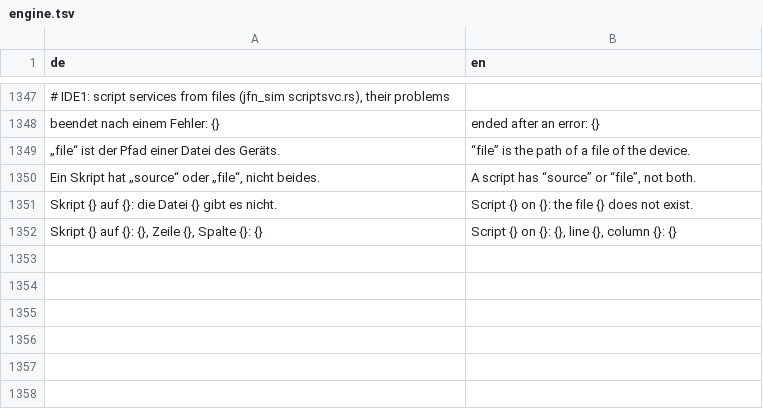
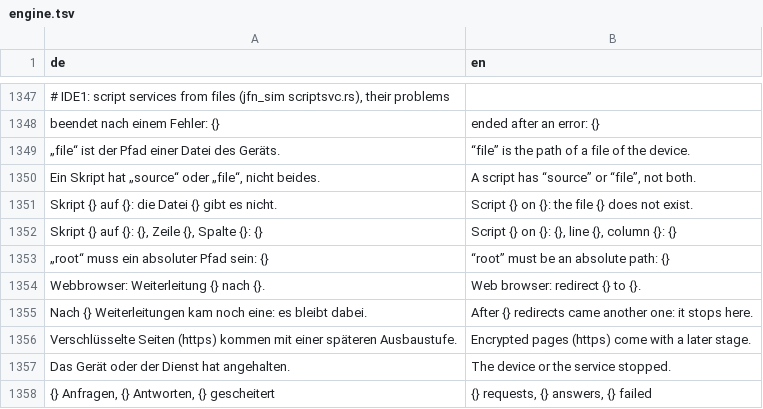
Before and after one commit to JFLibrary/JFLib, a TSV file: apps/JFNetworker/src/locales/engine.tsv, drawn as a sheet; only a part is shown, gaps mark what is left out.

```diff
--- a/apps/JFNetworker/src/locales/engine.tsv
+++ b/apps/JFNetworker/src/locales/engine.tsv
@@ -1352 +1352,7 @@ Skript {} auf {}: die Datei {} gibt es nicht.	Script {} on {}: the file {} does
 Skript {} auf {}: {}, Zeile {}, Spalte {}: {}	Script {} on {}: {}, line {}, column {}: {}
+„root“ muss ein absoluter Pfad sein: {}	“root” must be an absolute path: {}
+Webbrowser: Weiterleitung {} nach {}.	Web browser: redirect {} to {}.
+Nach {} Weiterleitungen kam noch eine: es bleibt dabei.	After {} redirects came another one: it stops here.
+Verschlüsselte Seiten (https) kommen mit einer späteren Ausbaustufe.	Encrypted pages (https) come with a later stage.
+Das Gerät oder der Dienst hat angehalten.	The device or the service stopped.
+{} Anfragen, {} Antworten, {} gescheitert	{} requests, {} answers, {} failed
```
Also changed, not shown: apps/JFNetworker/src/locales/ui.tsv, 27 other files.
